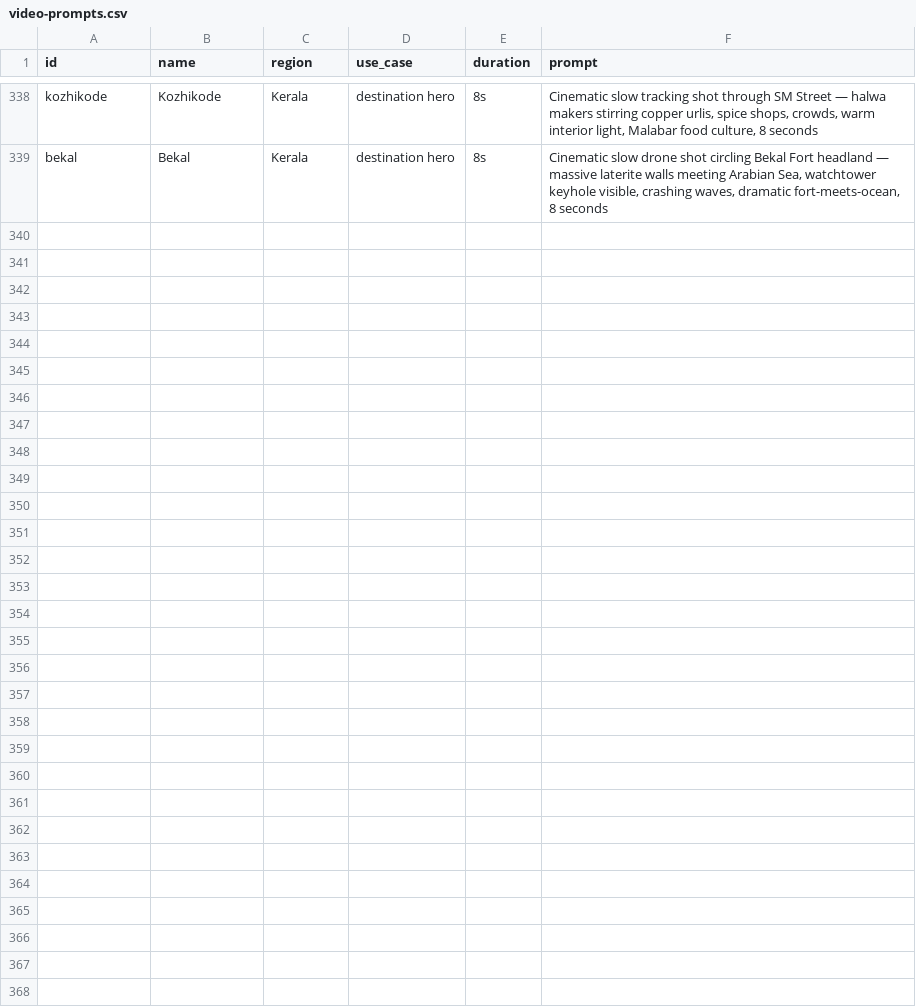
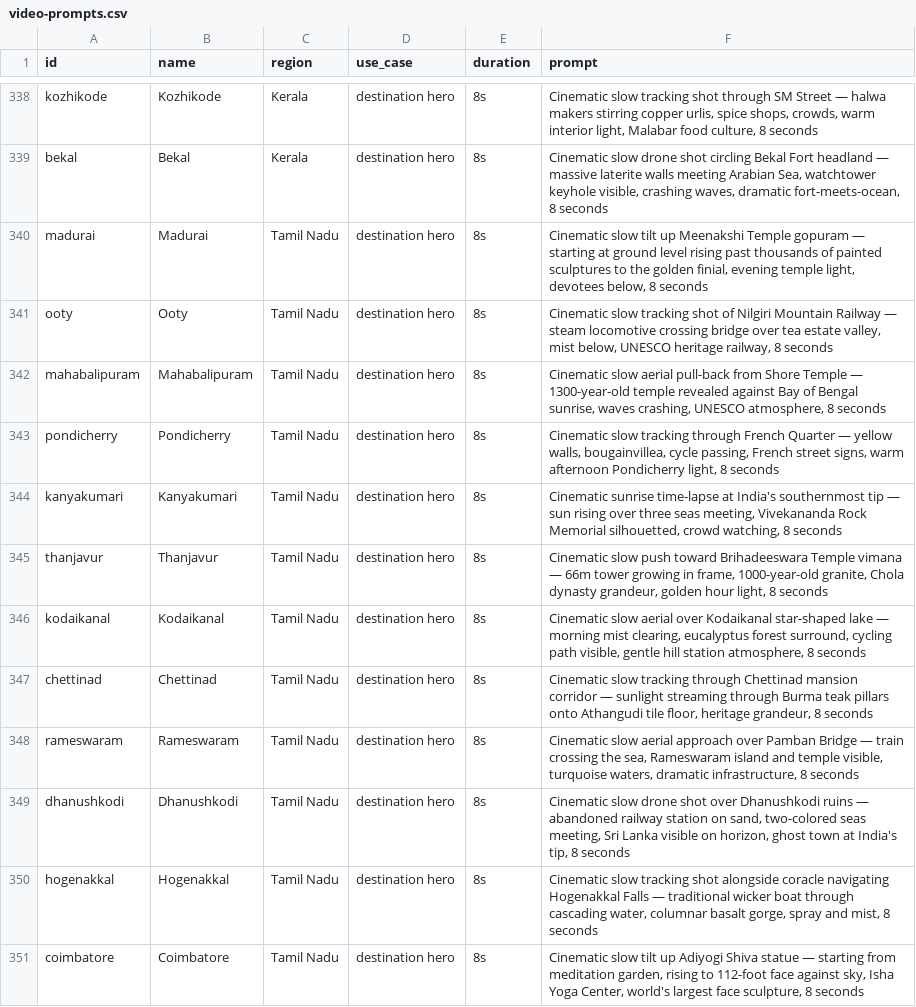
Before and after one commit to tanejaashish5-collab/india-travel-planner, a CSV file: video-prompts.csv, drawn as a sheet; only a part is shown, gaps mark what is left out; the diff names each change by its address in the sheet, - before the commit and + after, or states it on an @@ line.

```diff
--- a/video-prompts.csv
+++ b/video-prompts.csv
+row 340: madurai | Madurai | Tamil Nadu | destination hero | 8s | Cinematic slow tilt up Meenakshi Temple gopuram — starting at ground level rising past thousands of painted sculptures to the golden finial, evening temple light, devotees below, 8 seconds
+row 341: ooty | Ooty | Tamil Nadu | destination hero | 8s | Cinematic slow tracking shot of Nilgiri Mountain Railway — steam locomotive crossing bridge over tea estate valley, mist below, UNESCO heritage railway, 8 seconds
+row 342: mahabalipuram | Mahabalipuram | Tamil Nadu | destination hero | 8s | Cinematic slow aerial pull-back from Shore Temple — 1300-year-old temple revealed against Bay of Bengal sunrise, waves crashing, UNESCO atmosphere, 8 seconds
+row 343: pondicherry | Pondicherry | Tamil Nadu | destination hero | 8s | Cinematic slow tracking through French Quarter — yellow walls, bougainvillea, cycle passing, French street signs, warm afternoon Pondicherry light, 8 seconds
+row 344: kanyakumari | Kanyakumari | Tamil Nadu | destination hero | 8s | Cinematic sunrise time-lapse at India's southernmost tip — sun rising over three seas meeting, Vivekananda Rock Memorial silhouetted, crowd watching, 8 seconds
+row 345: thanjavur | Thanjavur | Tamil Nadu | destination hero | 8s | Cinematic slow push toward Brihadeeswara Temple vimana — 66m tower growing in frame, 1000-year-old granite, Chola dynasty grandeur, golden hour light, 8 seconds
+row 346: kodaikanal | Kodaikanal | Tamil Nadu | destination hero | 8s | Cinematic slow aerial over Kodaikanal star-shaped lake — morning mist clearing, eucalyptus forest surround, cycling path visible, gentle hill station atmosphere, 8 seconds
+row 347: chettinad | Chettinad | Tamil Nadu | destination hero | 8s | Cinematic slow tracking through Chettinad mansion corridor — sunlight streaming through Burma teak pillars onto Athangudi tile floor, heritage grandeur, 8 seconds
+row 348: rameswaram | Rameswaram | Tamil Nadu | destination hero | 8s | Cinematic slow aerial approach over Pamban Bridge — train crossing the sea, Rameswaram island and temple visible, turquoise waters, dramatic infrastructure, 8 seconds
+row 349: dhanushkodi | Dhanushkodi | Tamil Nadu | destination hero | 8s | Cinematic slow drone shot over Dhanushkodi ruins — abandoned railway station on sand, two-colored seas meeting, Sri Lanka visible on horizon, ghost town at India's tip, 8 seconds
+row 350: hogenakkal | Hogenakkal | Tamil Nadu | destination hero | 8s | Cinematic slow tracking shot alongside coracle navigating Hogenakkal Falls — traditional wicker boat through cascading water, columnar basalt gorge, spray and mist, 8 seconds
+row 351: coimbatore | Coimbatore | Tamil Nadu | destination hero | 8s | Cinematic slow tilt up Adiyogi Shiva statue — starting from meditation garden, rising to 112-foot face against sky, Isha Yoga Center, world's largest face sculpture, 8 seconds
```
Also changed, not shown: 5 other files.
